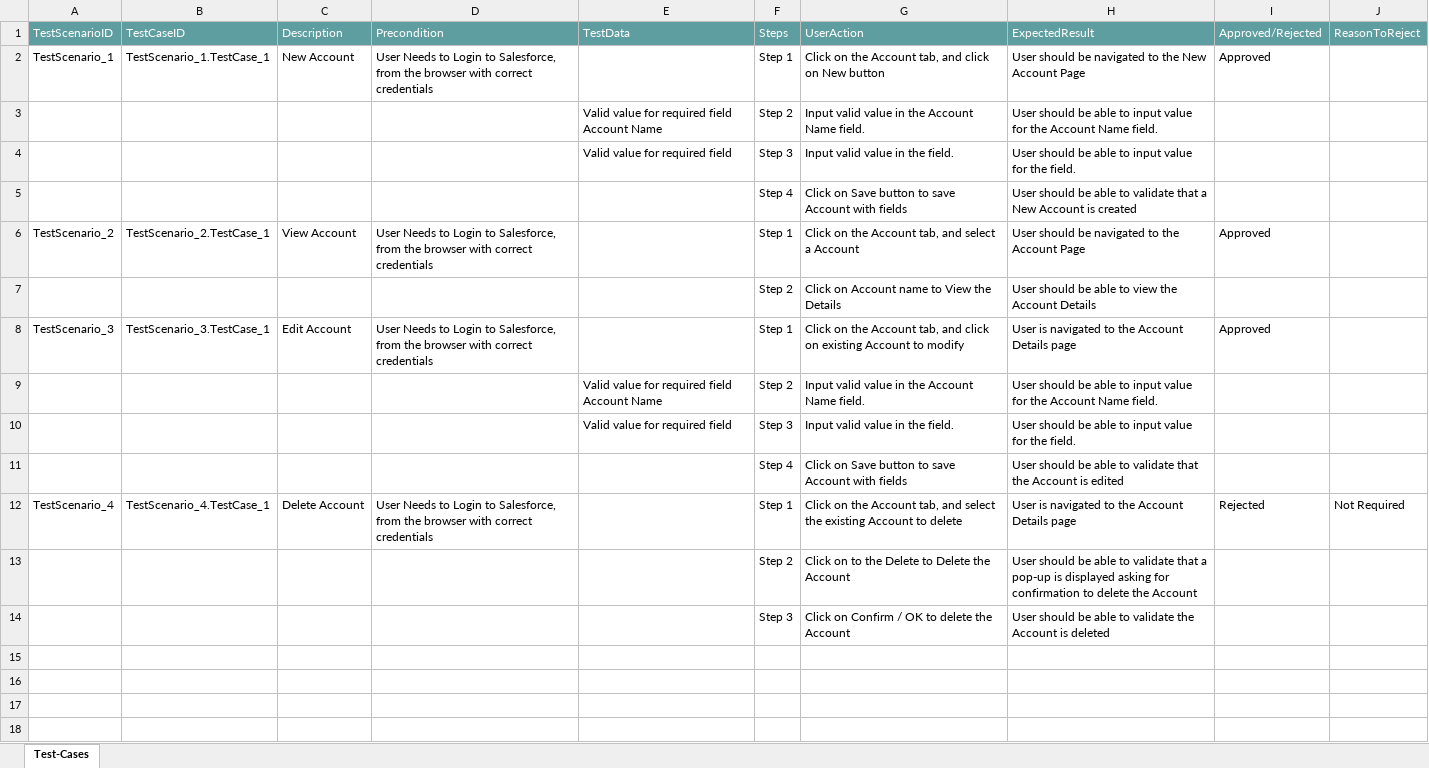
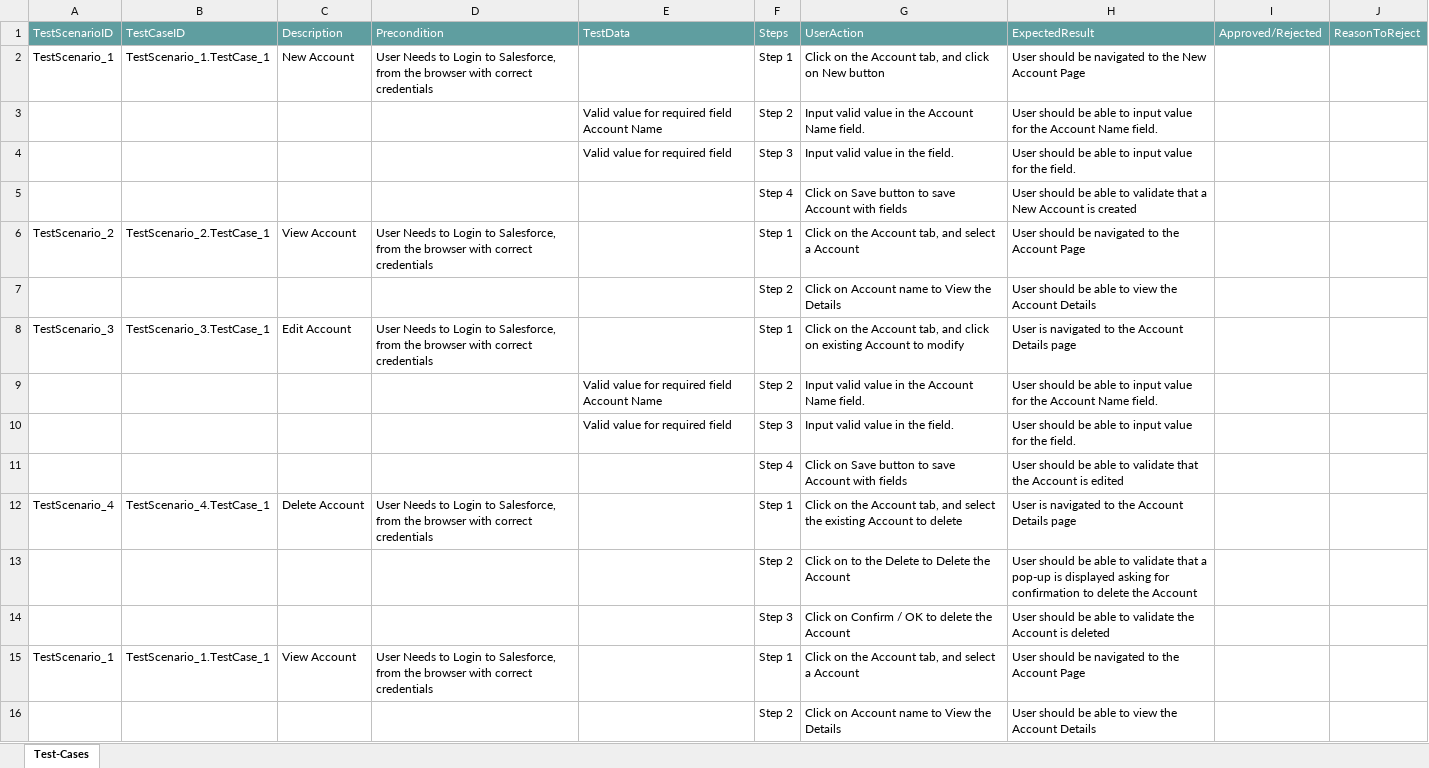
Before and after one commit to ShaikMohamedIrfan/SnapDummyDashboard, an Excel workbook: Demopack.xlsx, sheet Test-Cases, drawn as a sheet; values as stored, in another font and other column widths than the file's, no borders; table styles not drawn; the diff names each change by its address in the sheet, - before the commit and + after, or states it on an @@ line.

Commit message:
Initial Commit for Verification of Test cases

```diff
--- a/Demopack.xlsx (sheet Test-Cases)
+++ b/Demopack.xlsx (sheet Test-Cases)
-I2: Approved
+I2: (empty)
-I6: Approved
+I6: (empty)
-I8: Approved
+I8: (empty)
-I12: Rejected
+I12: (empty)
-J12: Not Required
+J12: (empty)
+row 15: TestScenario_1 | TestScenario_1.TestCase_1 | View Account | User Needs to Login to Salesforce, from the browser with correct credentials |  | Step 1 | Click on the Account tab, and select a Account | User should be navigated to the Account Page
+row 16:  |  |  |  |  | Step 2 | Click on Account name to View the Details | User should be able to view the Account Details
```
